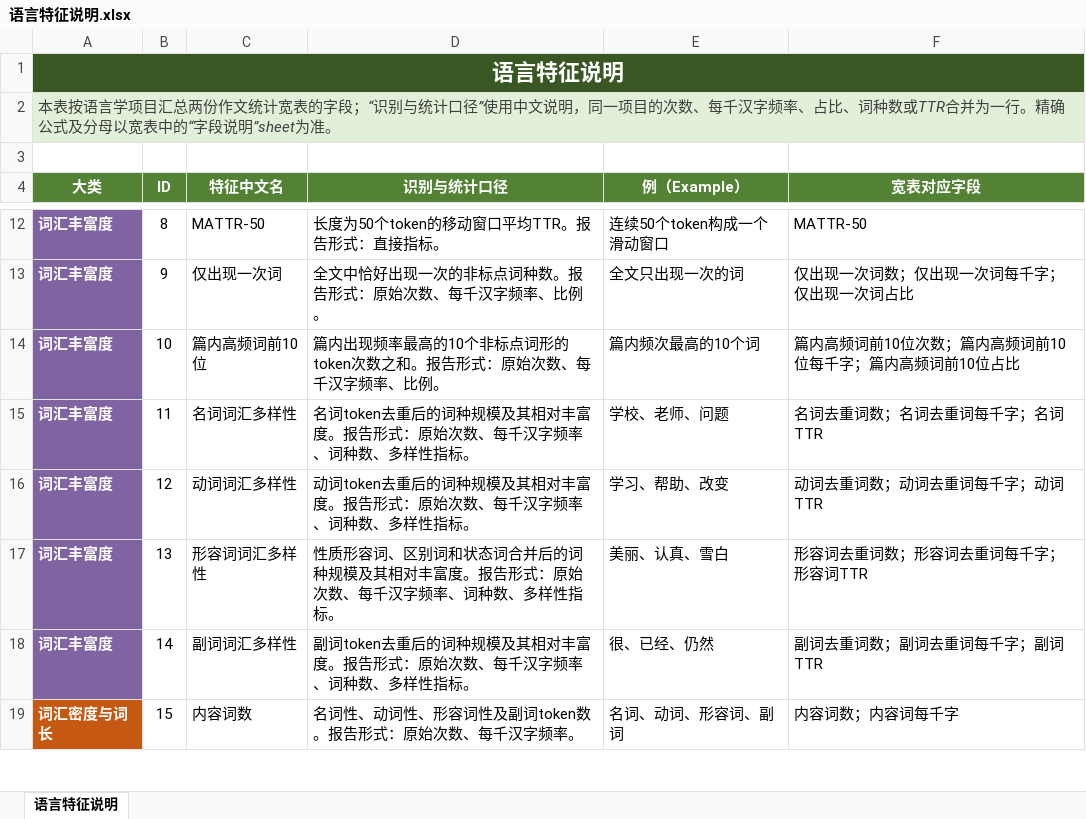
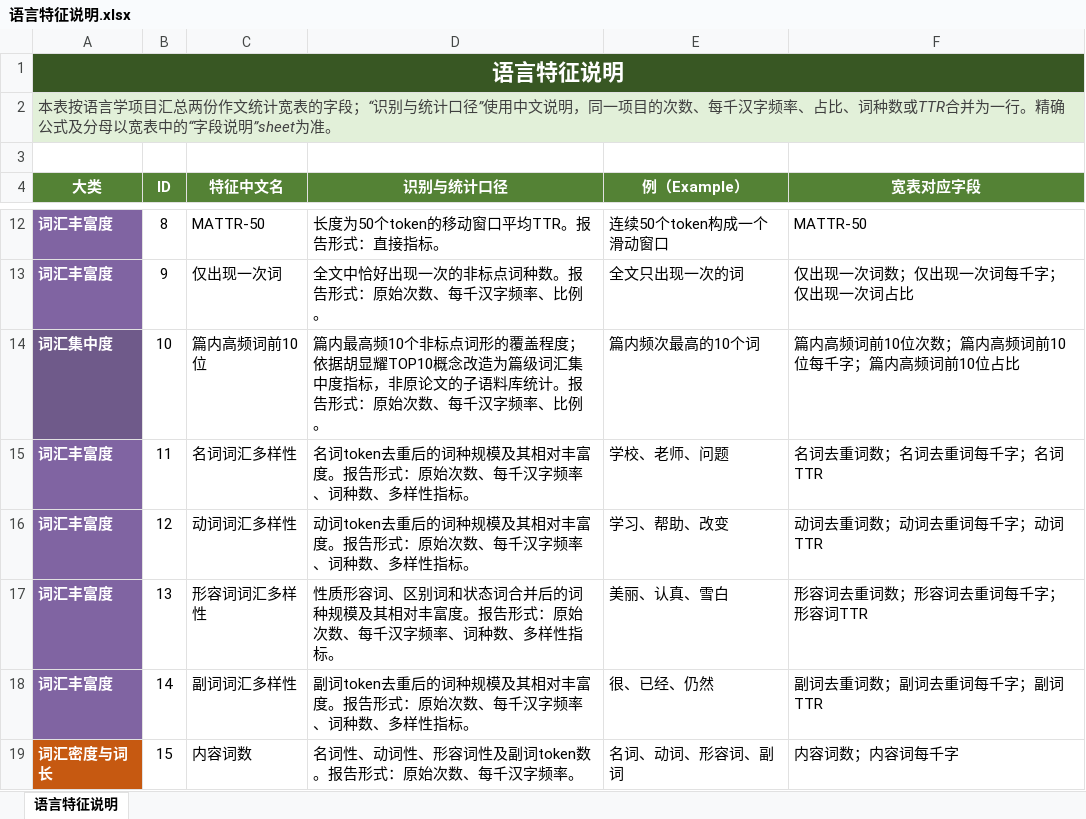
Before and after one commit to sobyl/International_Chinese_Composition_Studies, an Excel workbook: 语言特征说明.xlsx, sheet 语言特征说明, drawn as a sheet; only a part is shown, gaps mark what is left out; values as stored, in another font and other column widths than the file's, no borders; table styles not drawn; the diff names each change by its address in the sheet, - before the commit and + after, or states it on an @@ line.

```diff
--- a/语言特征说明.xlsx (sheet 语言特征说明)
+++ b/语言特征说明.xlsx (sheet 语言特征说明)
-A14 (大类): 词汇丰富度
+A14 (大类): 词汇集中度
-D14 (识别与统计口径): 篇内出现频率最高的10个非标点词形的token次数之和。报告形…
+D14 (识别与统计口径): 篇内最高频10个非标点词形的覆盖程度；依据胡显耀TOP10概念改造为篇级词汇集中度指标，非原论文的子语料库统计。报告形…
```
Also changed, not shown: 4 other files.
